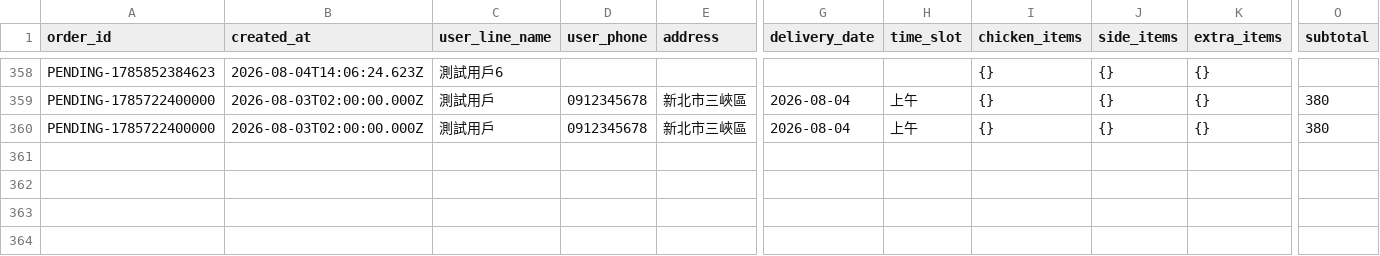
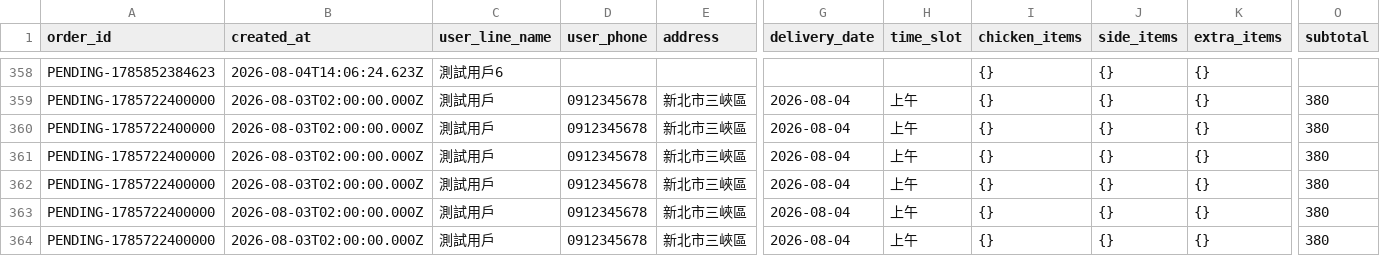
Before and after one commit to kaden1122123/chicken-group-buying-cs, a CSV file: data/orders/chicken/2026-08-04.csv, drawn as a sheet; only a part is shown, gaps mark what is left out; rows hold the shown columns only; the diff names each change by its address in the sheet, - before the commit and + after, or states it on an @@ line.

```diff
--- a/data/orders/chicken/2026-08-04.csv
+++ b/data/orders/chicken/2026-08-04.csv
+row 361: PENDING-1785722400000 | 2026-08-03T02:00:00.000Z | 測試用戶 | 0912345678 | 新北市三峽區 | 2026-08-04 | 上午 | {} | {} | {} | 380
+row 362: PENDING-1785722400000 | 2026-08-03T02:00:00.000Z | 測試用戶 | 0912345678 | 新北市三峽區 | 2026-08-04 | 上午 | {} | {} | {} | 380
+row 363: PENDING-1785722400000 | 2026-08-03T02:00:00.000Z | 測試用戶 | 0912345678 | 新北市三峽區 | 2026-08-04 | 上午 | {} | {} | {} | 380
+row 364: PENDING-1785722400000 | 2026-08-03T02:00:00.000Z | 測試用戶 | 0912345678 | 新北市三峽區 | 2026-08-04 | 上午 | {} | {} | {} | 380
```
Also changed, not shown: 3 other files.
